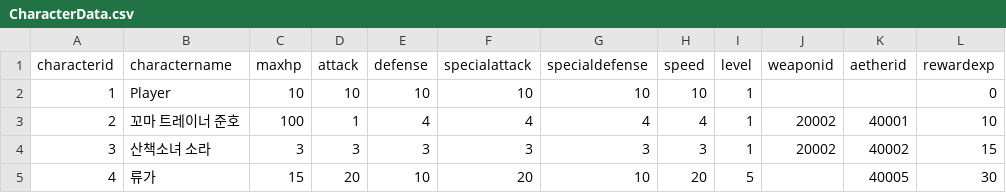
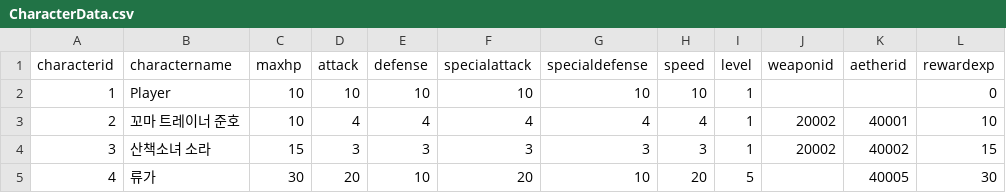
Before and after one commit to jeonghyerin002/2026_2TeamProject, a CSV file: Assets/CSV/CharacterData.csv, drawn as a sheet; only a part is shown; the diff names each change by its address in the sheet, - before the commit and + after, or states it on an @@ line.

```diff
--- a/Assets/CSV/CharacterData.csv
+++ b/Assets/CSV/CharacterData.csv
-C3 (maxhp): 100
+C3 (maxhp): 10
-D3 (attack): 1
+D3 (attack): 4
-C4 (maxhp): 3
+C4 (maxhp): 15
-C5 (maxhp): 15
+C5 (maxhp): 30
```
Also changed, not shown: 6 other files.
